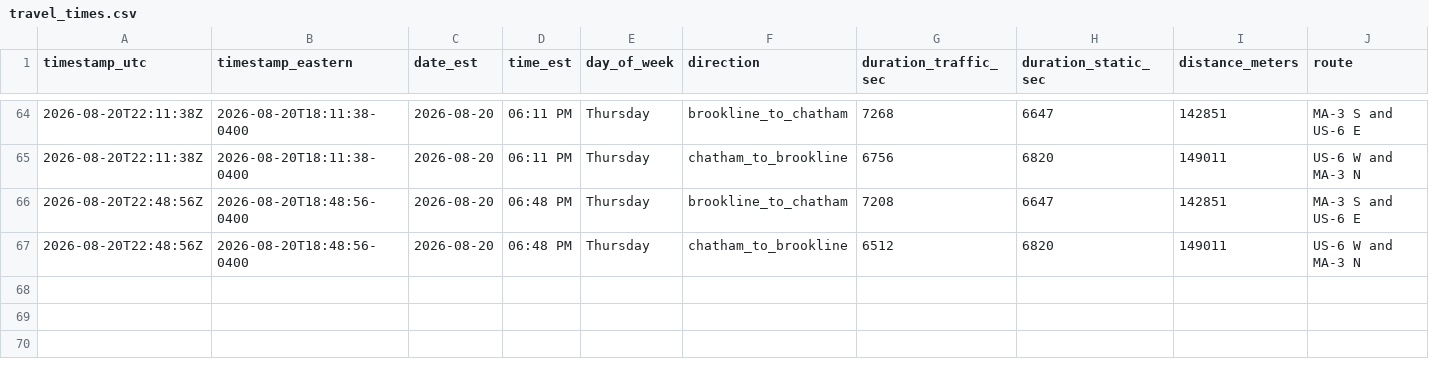
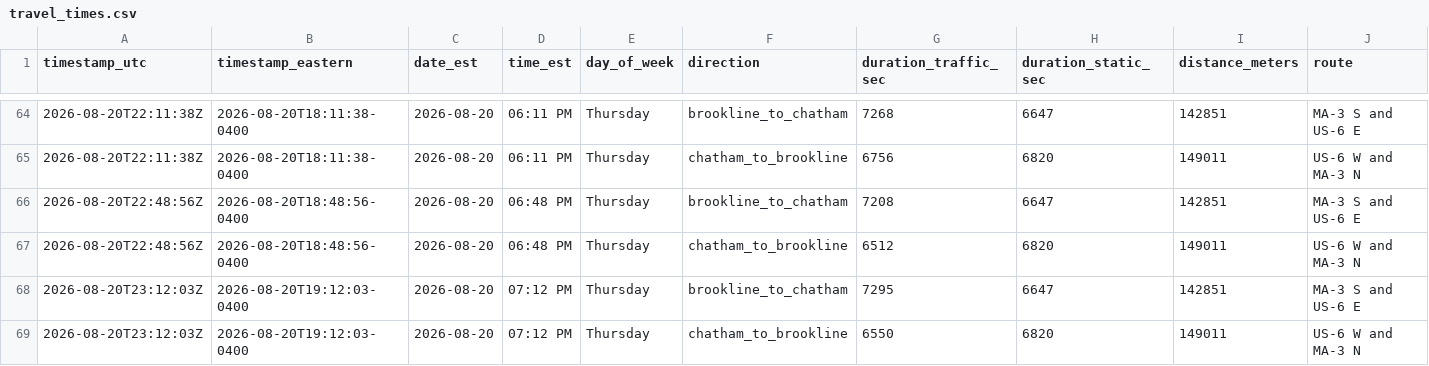
Before and after one commit to millxing/cape-traffic, a CSV file: data/travel_times.csv, drawn as a sheet; only a part is shown, gaps mark what is left out.

```diff
--- a/data/travel_times.csv
+++ b/data/travel_times.csv
@@ -67 +67,3 @@ timestamp_utc,timestamp_eastern,date_est,time_est,day_of_week,direction,duration
 2026-08-20T22:48:56Z,2026-08-20T18:48:56-0400,2026-08-20,06:48 PM,Thursday,chatham_to_brookline,6512,6820,149011,US-6 W and MA-3 N
+2026-08-20T23:12:03Z,2026-08-20T19:12:03-0400,2026-08-20,07:12 PM,Thursday,brookline_to_chatham,7295,6647,142851,MA-3 S and US-6 E
+2026-08-20T23:12:03Z,2026-08-20T19:12:03-0400,2026-08-20,07:12 PM,Thursday,chatham_to_brookline,6550,6820,149011,US-6 W and MA-3 N
```
